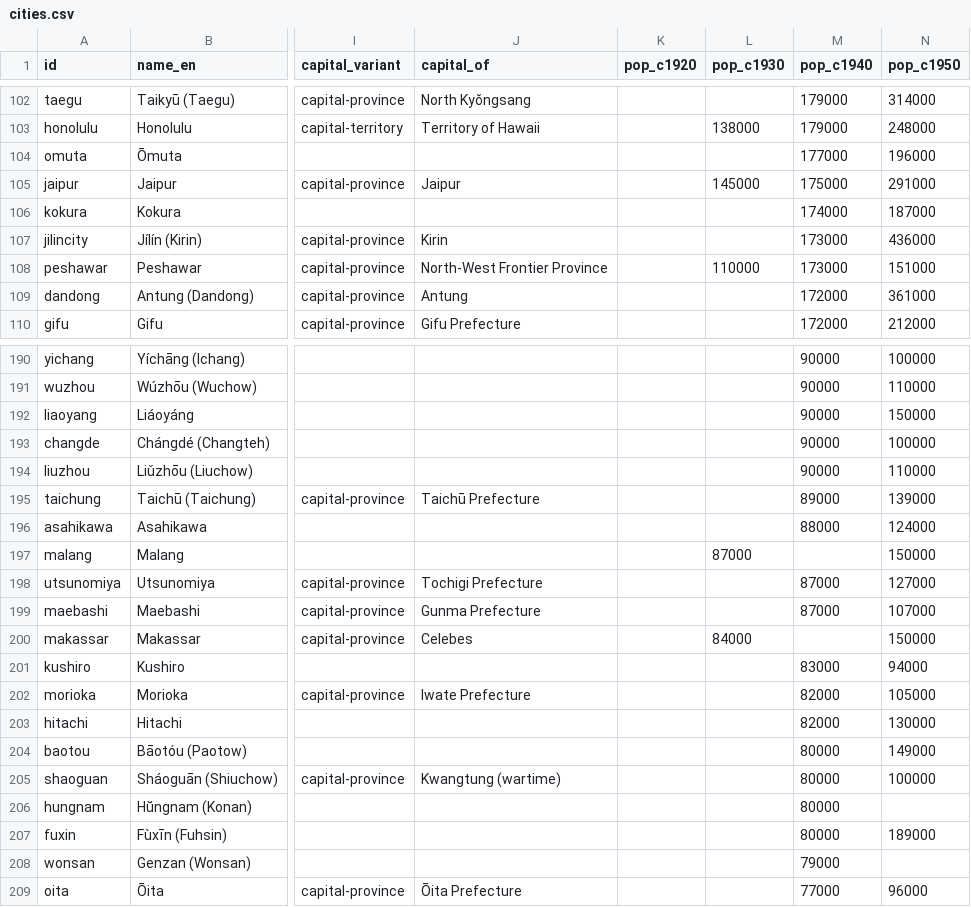
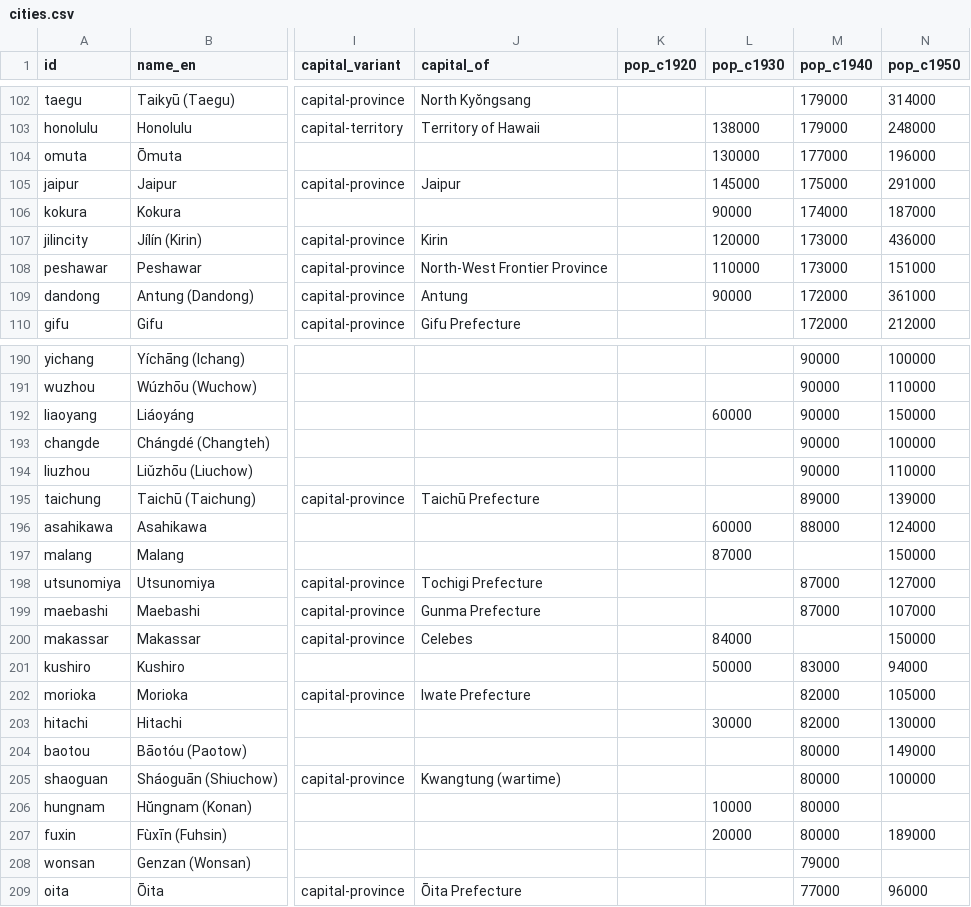
Before and after one commit to kmlawson/japanese-empire-student-map, a CSV file: data/cities.csv, drawn as a sheet; only a part is shown, gaps mark what is left out; the diff covers the shown part only; the diff names each change by its address in the sheet, - before the commit and + after, or states it on an @@ line.

```diff
--- a/data/cities.csv
+++ b/data/cities.csv
-L104 (pop_c1930): (empty)
+L104 (pop_c1930): 130000
-L106 (pop_c1930): (empty)
+L106 (pop_c1930): 90000
-L107 (pop_c1930): (empty)
+L107 (pop_c1930): 120000
-L109 (pop_c1930): (empty)
+L109 (pop_c1930): 90000
-L192 (pop_c1930): (empty)
+L192 (pop_c1930): 60000
-L196 (pop_c1930): (empty)
+L196 (pop_c1930): 60000
-L201 (pop_c1930): (empty)
+L201 (pop_c1930): 50000
-L203 (pop_c1930): (empty)
+L203 (pop_c1930): 30000
-L206 (pop_c1930): (empty)
+L206 (pop_c1930): 10000
-L207 (pop_c1930): (empty)
+L207 (pop_c1930): 20000
```
Also changed, not shown: 36 edited cells elsewhere in this file, 20 other files.
